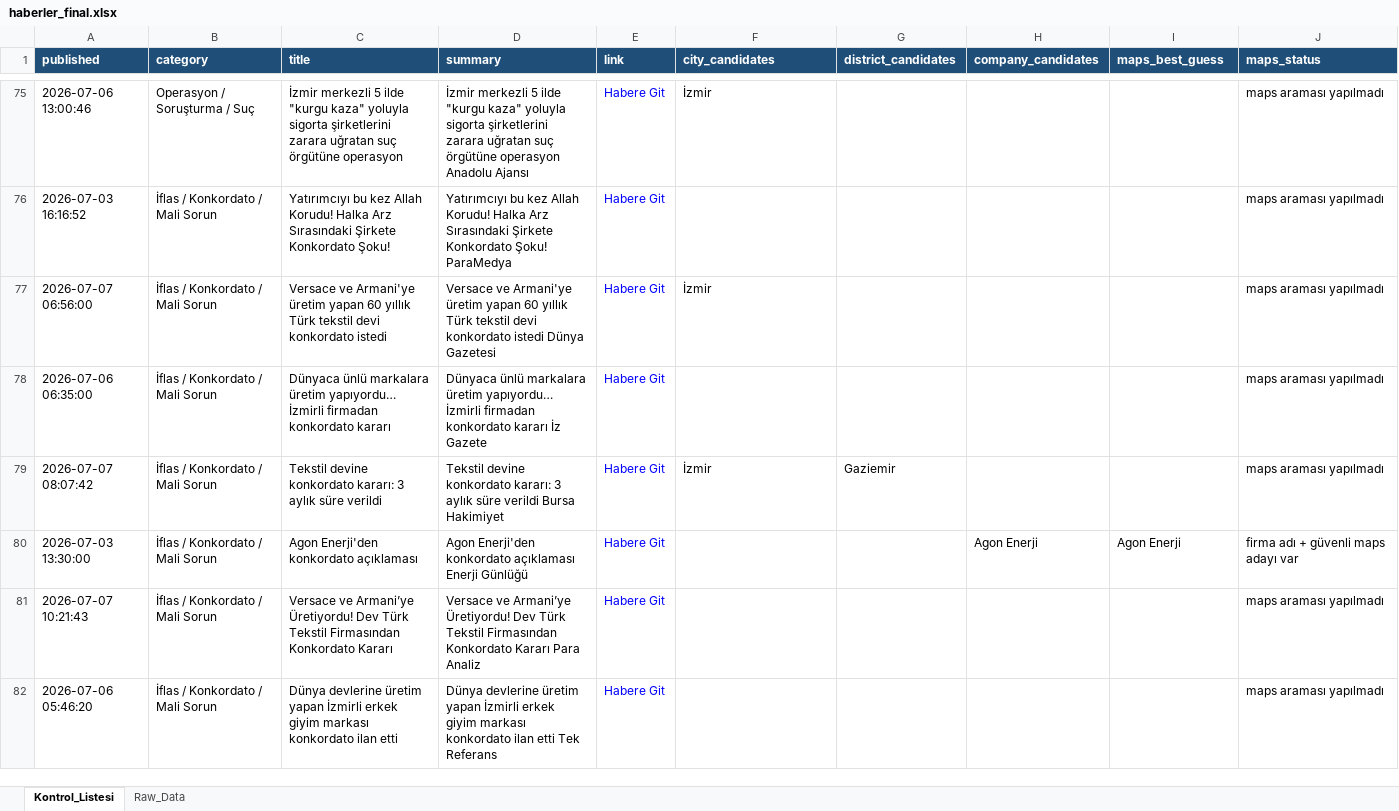
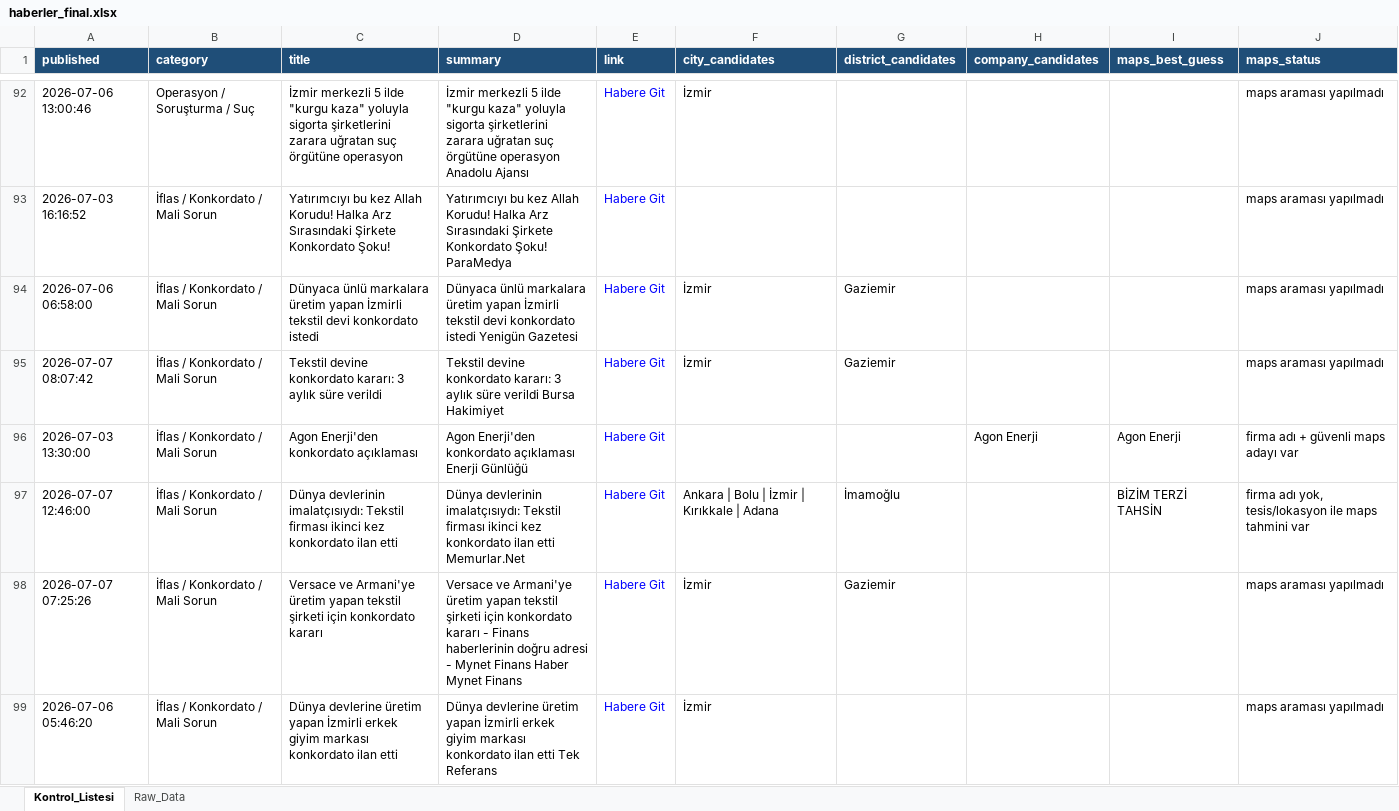
Before and after one commit to MuhammedMustafaSungur/haber-risk-monitor, an Excel workbook: data/haberler_final.xlsx, sheet Kontrol_Listesi, drawn as a sheet; only a part is shown, gaps mark what is left out; values as stored, in another font and other column widths than the file's, no borders; removed rows and columns are numbered as before the commit, all else as after; the diff covers the shown part only; the diff names each change by its address in the sheet, - before the commit and + after, or states it on an @@ line.

```diff
--- a/data/haberler_final.xlsx (sheet Kontrol_Listesi)
+++ b/data/haberler_final.xlsx (sheet Kontrol_Listesi)
-A94 (published): 2026-07-07 06:56:00
+A94 (published): 2026-07-06 06:58:00
-C94 (title): Versace ve Armani'ye üretim yapan 60 yıllık Türk tekstil devi…
+C94 (title): Dünyaca ünlü markalara üretim yapan İzmirli tekstil devi…
-D94 (summary): Versace ve Armani'ye üretim yapan 60 yıllık Türk tekstil devi konkordato istedi Dünya Gazetesi
+D94 (summary): Dünyaca ünlü markalara üretim yapan İzmirli tekstil devi konkordato istedi Yenigün Gazetesi
-G94 (district_candidates): (empty)
+G94 (district_candidates): Gaziemir
-row 78: 2026-07-06 06:35:00 | İflas / Konkordato / Mali Sorun | Dünyaca ünlü markalara üretim yapıyordu… İzmirli firmadan konkordato kararı | Dünyaca ünlü markalara üretim yapıyordu… İzmirli firmadan konkordato kararı İz Gazete | Habere Git |  |  |  |  | maps araması yapılmadı
+row 97: 2026-07-07 12:46:00 | İflas / Konkordato / Mali Sorun | Dünya devlerinin imalatçısıydı: Tekstil firması ikinci kez konkordato ilan etti | Dünya devlerinin imalatçısıydı: Tekstil firması ikinci kez konkordato ilan etti Memurlar.Net | Habere Git | Ankara | Bolu | İzmir | Kırıkkale | Adana | İmamoğlu |  | BİZİM TERZİ TAHSİN | firma adı yok, tesis/lokasyon ile maps tahmini var
-A98 (published): 2026-07-07 10:21:43
+A98 (published): 2026-07-07 07:25:26
-C98 (title): Versace ve Armani’ye Üretiyordu! Dev Türk Tekstil Firmasından Konkordato Kararı
+C98 (title): Versace ve Armani'ye üretim yapan tekstil şirketi için konkordato kararı
-D98 (summary): Versace ve Armani’ye Üretiyordu! Dev Türk Tekstil Firmasından Konkordato Kararı Para Analiz
+D98 (summary): Versace ve Armani'ye üretim yapan tekstil şirketi için konkordato kararı - Finans haberlerinin doğru adresi - Mynet Finans Haber Mynet Finans
-F98:F99 (city_candidates): (empty)
+F98:F99 (city_candidates): İzmir
-G98 (district_candidates): (empty)
+G98 (district_candidates): Gaziemir
```
Also changed, not shown: 38 added rows, 15 removed rows, 10 moved rows and 71 edited cells elsewhere in this sheet, sheet Raw_Data, 1 other file.
